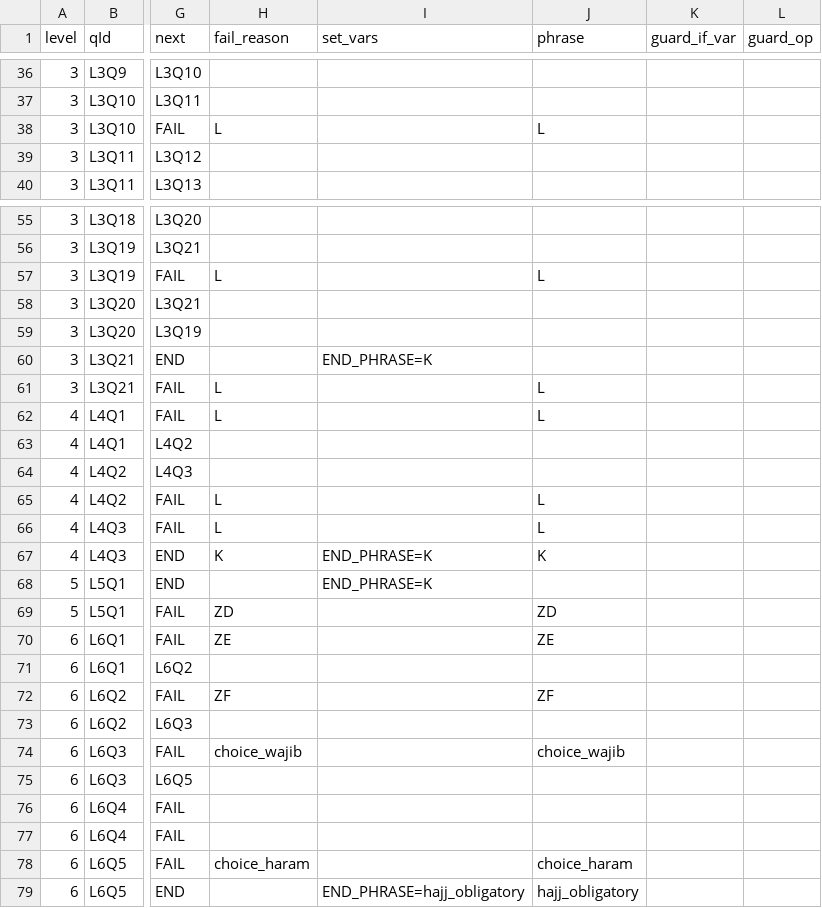
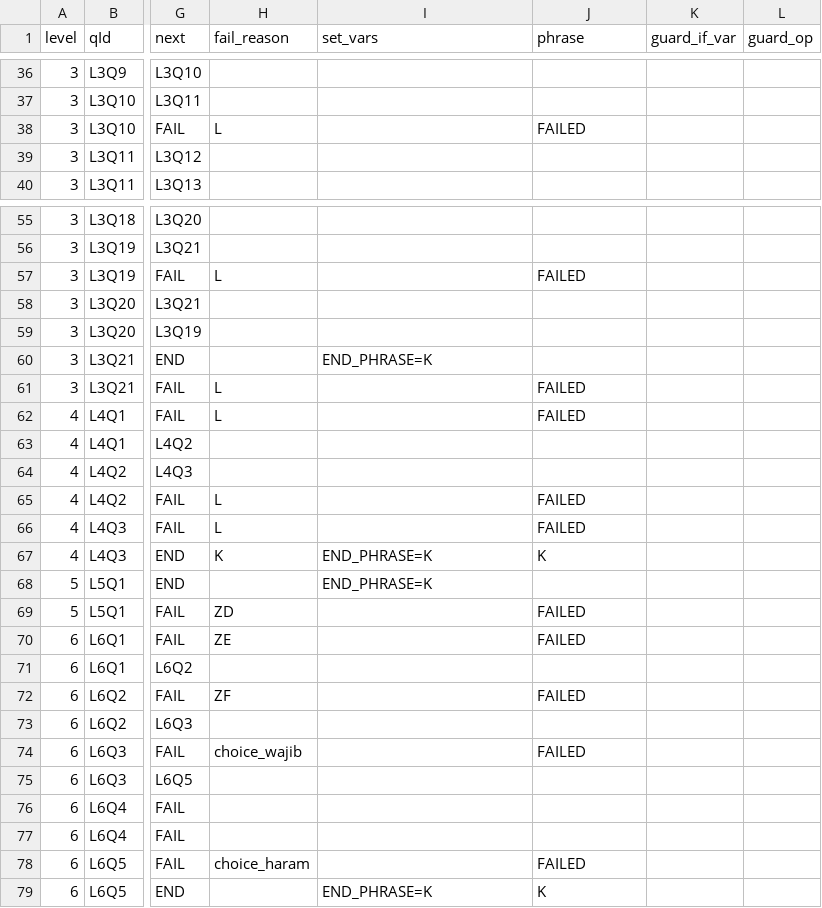
Before and after one commit to 1Jaffry1/Hajj-eligibility, a CSV file: csv/rules.csv, drawn as a sheet; only a part is shown, gaps mark what is left out; the diff covers the shown part only; the diff names each change by its address in the sheet, - before the commit and + after, or states it on an @@ line.

```diff
--- a/csv/rules.csv
+++ b/csv/rules.csv
-J38 (phrase): L
+J38 (phrase): FAILED
-J57 (phrase): L
+J57 (phrase): FAILED
-J61:J62 (phrase): L
+J61:J62 (phrase): FAILED
-J65:J66 (phrase): L
+J65:J66 (phrase): FAILED
-J69 (phrase): ZD
+J69 (phrase): FAILED
-J70 (phrase): ZE
+J70 (phrase): FAILED
-J72 (phrase): ZF
+J72 (phrase): FAILED
-J74 (phrase): choice_wajib
+J74 (phrase): FAILED
-J78 (phrase): choice_haram
+J78 (phrase): FAILED
-I79 (set_vars): END_PHRASE=hajj_obligatory
+I79 (set_vars): END_PHRASE=K
-J79 (phrase): hajj_obligatory
+J79 (phrase): K
```
Also changed, not shown: 10 edited cells elsewhere in this file, csv/phrases.csv, csv/questions.csv, 4 other files.
